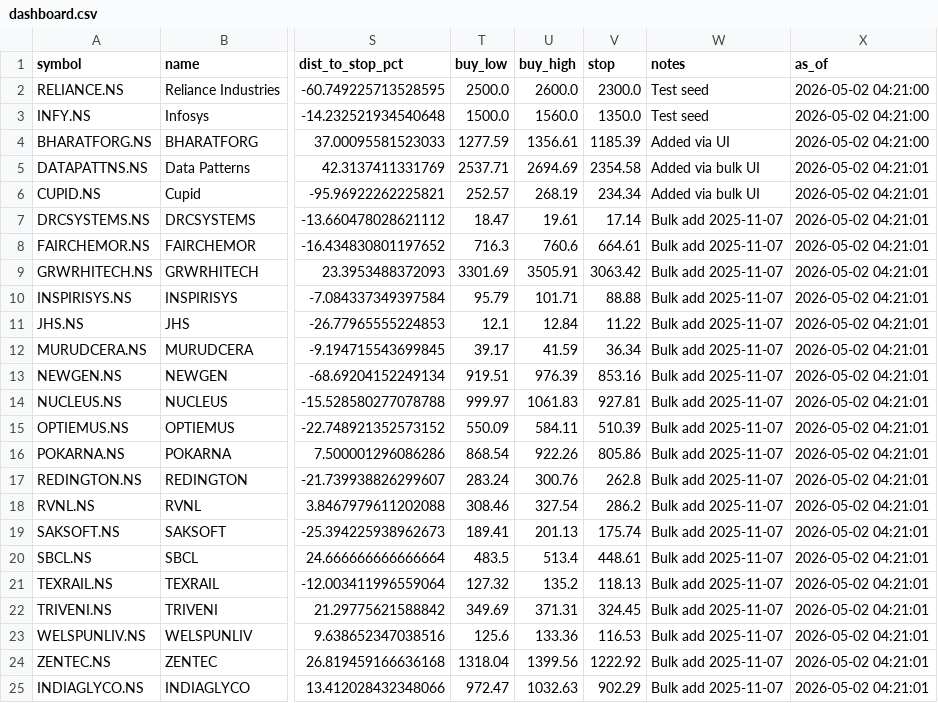
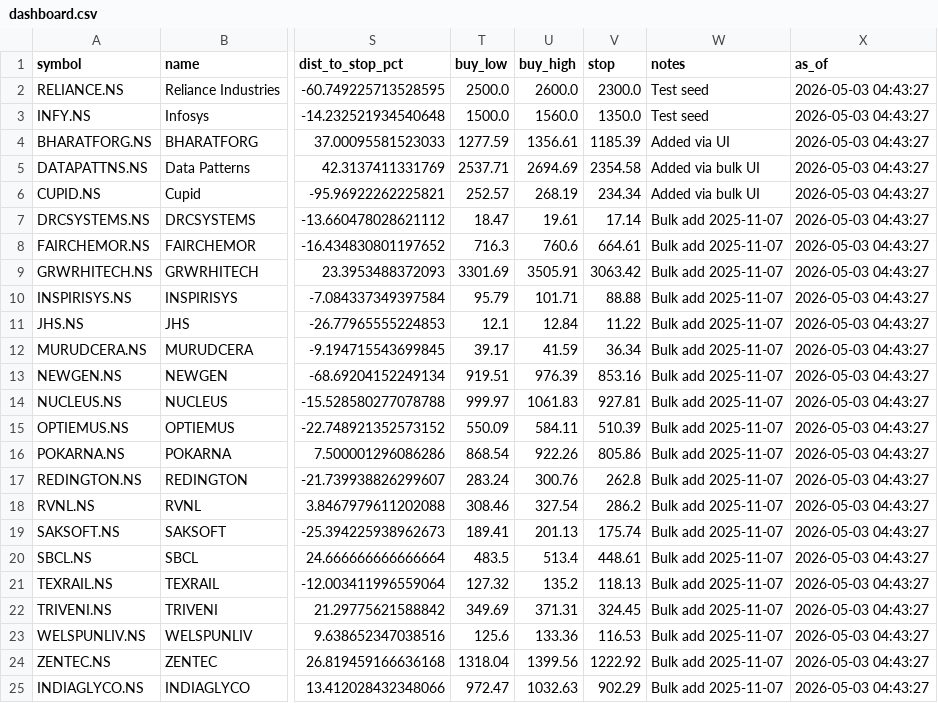
Before and after one commit to cogit0erg0sum/mgb-cockpit, a CSV file: app/data/dashboard.csv, drawn as a sheet; only a part is shown, gaps mark what is left out; the diff names each change by its address in the sheet, - before the commit and + after, or states it on an @@ line.

```diff
--- a/app/data/dashboard.csv
+++ b/app/data/dashboard.csv
-X2:X4 (as_of): 2026-05-02 04:21:00
+X2:X4 (as_of): 2026-05-03 04:43:27
-X5:X25 (as_of): 2026-05-02 04:21:01
+X5:X25 (as_of): 2026-05-03 04:43:27
```
Also changed, not shown: app/data/fundamentals.csv.
